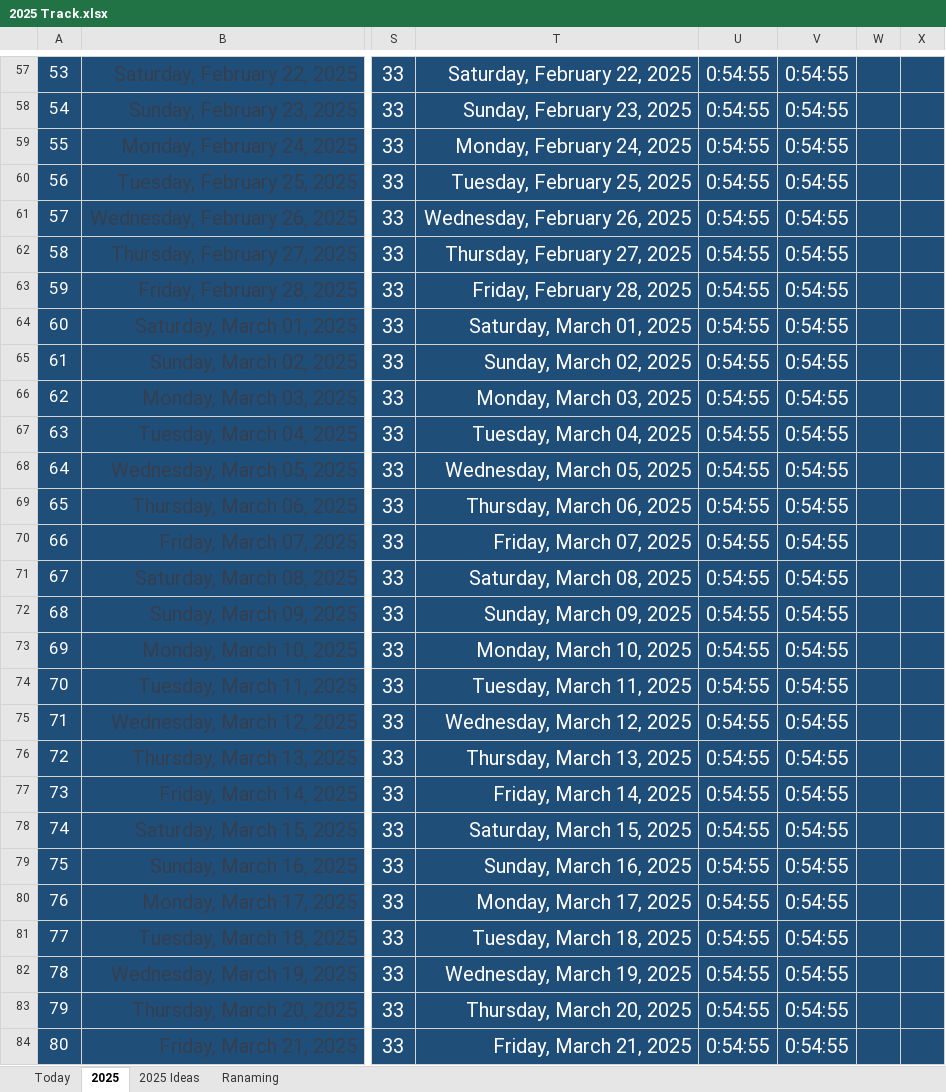
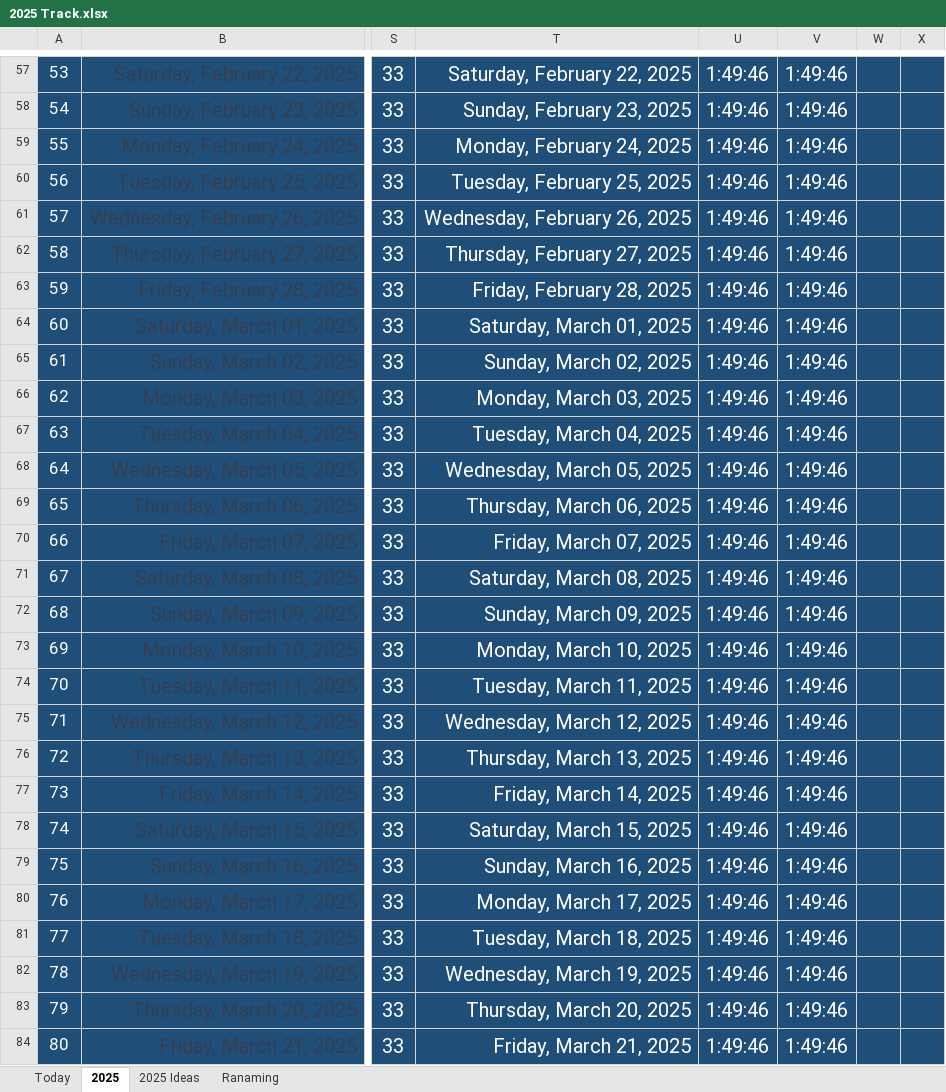
Before and after one commit to Mostafa-El-Masry/MyHubReact, an Excel workbook: 2025 Track.xlsx, sheet 2025, drawn as a sheet; only a part is shown, gaps mark what is left out; values as stored, in another font and other column widths than the file's, no borders; the diff covers the shown part only; the diff names each change by its address in the sheet, - before the commit and + after, or states it on an @@ line.

```diff
--- a/2025 Track.xlsx (sheet 2025)
+++ b/2025 Track.xlsx (sheet 2025)
-U57:U84: 0:54:55
+U57:U84: 1:49:46
-V57:V84: 0:54:55
+V57:V84: 1:49:46
```
Also changed, not shown: 693 edited cells elsewhere in this sheet, sheet Today, 4 other files.
